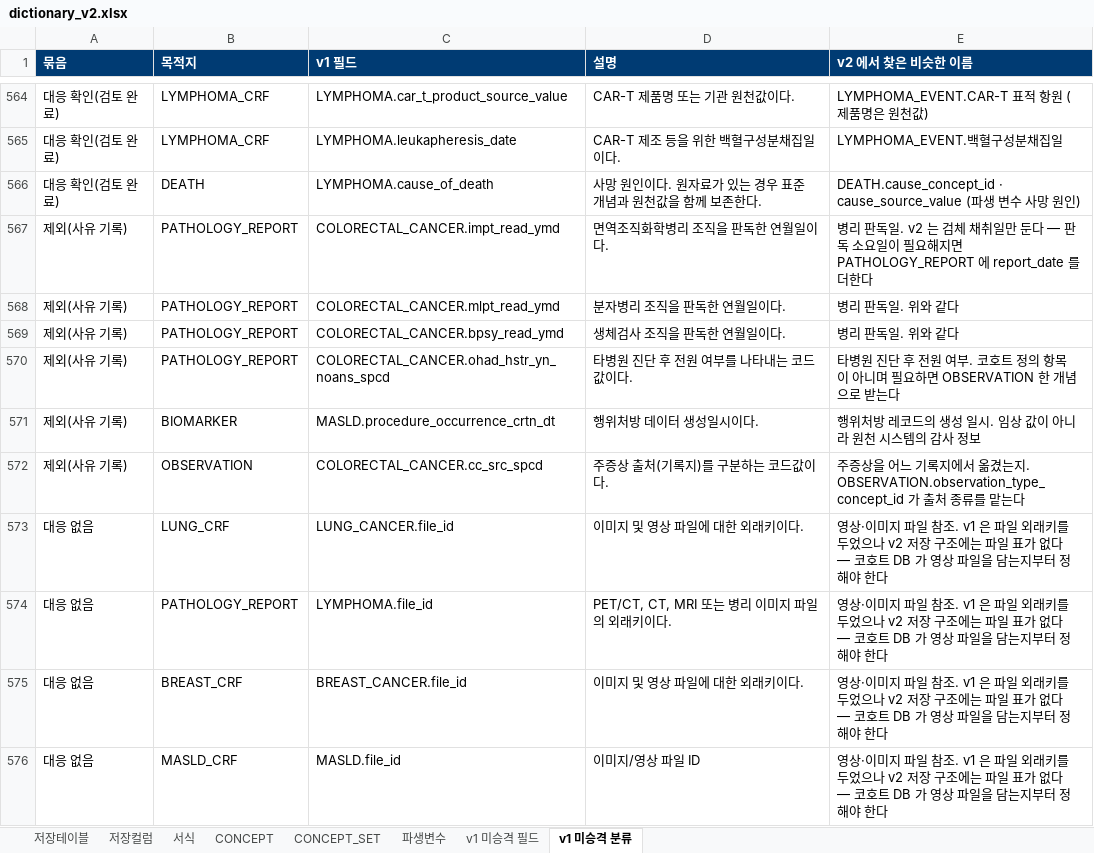
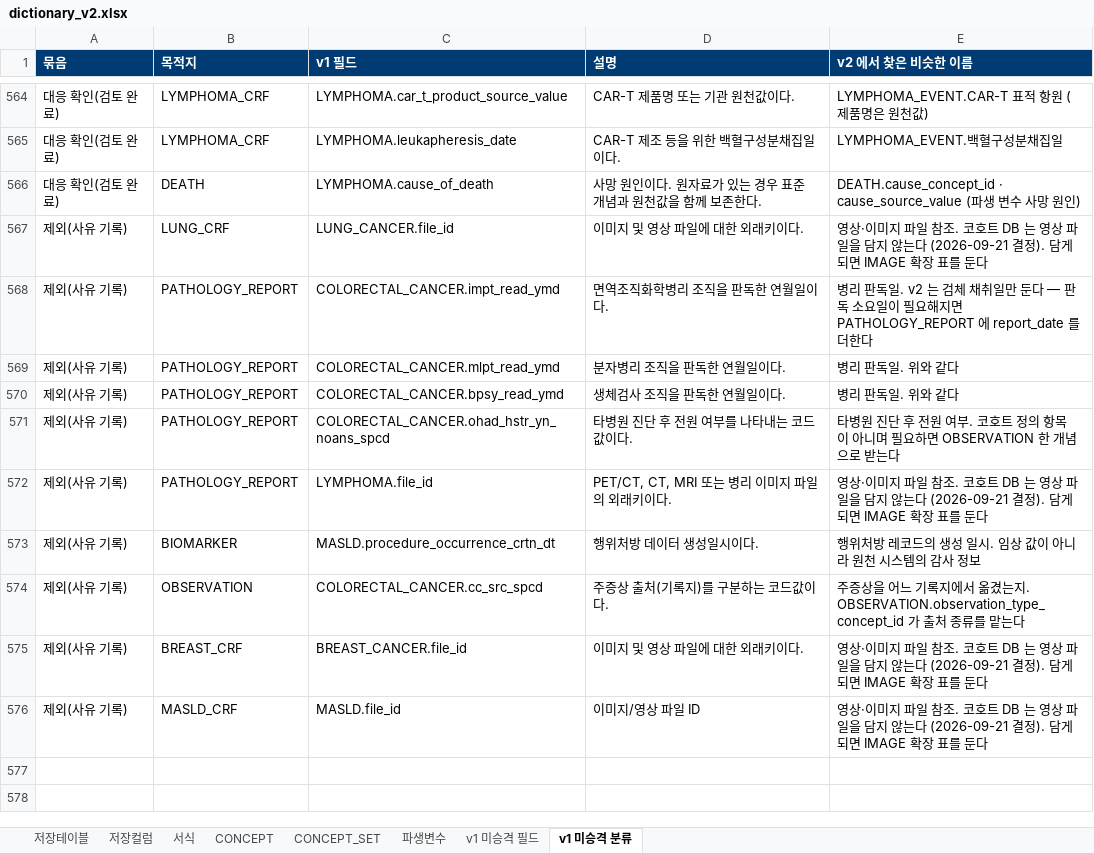
Before and after one commit to nanumspace/KAI_DQ_App, an Excel workbook: spec/v2/dictionary_v2.xlsx, sheet v1 미승격 분류, drawn as a sheet; only a part is shown, gaps mark what is left out; values as stored, in another font and other column widths than the file's, no borders; removed rows and columns are numbered as before the commit, all else as after; the diff names each change by its address in the sheet, - before the commit and + after, or states it on an @@ line.

```diff
--- a/spec/v2/dictionary_v2.xlsx (sheet v1 미승격 분류)
+++ b/spec/v2/dictionary_v2.xlsx (sheet v1 미승격 분류)
+row 567: 제외(사유 기록) | LUNG_CRF | LUNG_CANCER.file_id | 이미지 및 영상 파일에 대한 외래키이다. | 영상·이미지 파일 참조. 코호트 DB 는 영상 파일을 담지 않는다 (2026-09-21 결정). 담게 되면 IMAGE 확장 표를 둔다
+row 572: 제외(사유 기록) | PATHOLOGY_REPORT | LYMPHOMA.file_id | PET/CT, CT, MRI 또는 병리 이미지 파일의 외래키이다. | 영상·이미지 파일 참조. 코호트 DB 는 영상 파일을 담지 않는다 (2026-09-21 결정). 담게 되면 IMAGE 확장 표를 둔다
-row 573: 대응 없음 | LUNG_CRF | LUNG_CANCER.file_id | 이미지 및 영상 파일에 대한 외래키이다. | 영상·이미지 파일 참조. v1 은 파일 외래키를 두었으나 v2 저장 구조에는 파일 표가 없다 — 코호트 DB 가 영상 파일을 담는지부터 정해야 한다
-row 574: 대응 없음 | PATHOLOGY_REPORT | LYMPHOMA.file_id | PET/CT, CT, MRI 또는 병리 이미지 파일의 외래키이다. | 영상·이미지 파일 참조. v1 은 파일 외래키를 두었으나 v2 저장 구조에는 파일 표가 없다 — 코호트 DB 가 영상 파일을 담는지부터 정해야 한다
-A575:A576 (묶음): 대응 없음
+A575:A576 (묶음): 제외(사유 기록)
-E575:E576 (v2 에서 찾은 비슷한 이름): …참조. v1 은 파일 외래키를 두었으나 v2 저장 구조에는 파일 표가 없다 — 코호트 DB 가 영상 파일을 담는지부터 정해야 한다
+E575:E576 (v2 에서 찾은 비슷한 이름): …참조. 코호트 DB 는 영상 파일을 담지 않는다 (2026-09-21 결정). 담게 되면 IMAGE 확장 표를 둔다
```
Also changed, not shown: pilot/review/legacy_fields_review.xlsx, pilot/review/pathology_conditional_review.xlsx, 6 other files.
